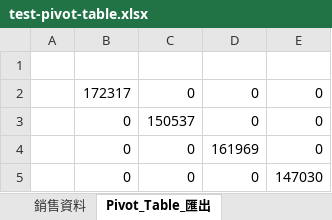
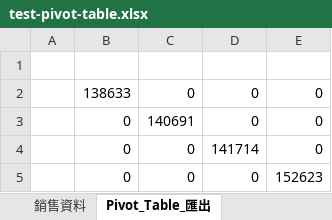
Before and after one commit to mikemikex1/xml-xlsx-lite, an Excel workbook: test-pivot-table.xlsx, sheet Pivot_Table_匯出, drawn as a sheet; values as stored, in another font and other column widths than the file's, no borders; the diff names each change by its address in the sheet, - before the commit and + after, or states it on an @@ line.

Commit message:
feat: 實現所有缺失的 Pivot Table 函數和完整功能測試

```diff
--- a/test-pivot-table.xlsx (sheet Pivot_Table_匯出)
+++ b/test-pivot-table.xlsx (sheet Pivot_Table_匯出)
-B2: 172317
+B2: 138633
-C3: 150537
+C3: 140691
-D4: 161969
+D4: 141714
-E5: 147030
+E5: 152623
```
Also changed, not shown: sheet 銷售資料, test-phase3.xlsx, test-phase6.xlsx, 10 other files.
